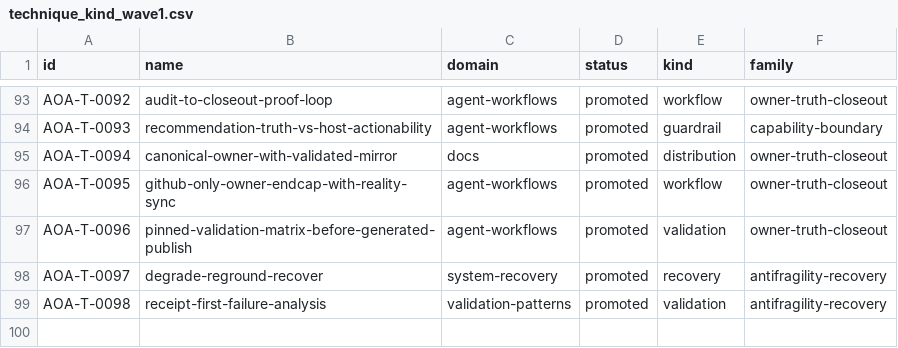
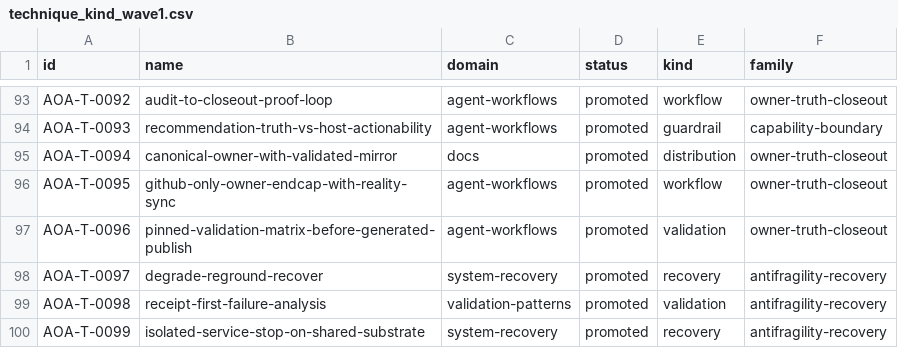
Before and after one commit to 8Dionysus/aoa-techniques, a CSV file: data/technique_kind_wave1.csv, drawn as a sheet; only a part is shown, gaps mark what is left out; the diff names each change by its address in the sheet, - before the commit and + after, or states it on an @@ line.

Commit message:
Promote isolated shared-substrate stop technique

```diff
--- a/data/technique_kind_wave1.csv
+++ b/data/technique_kind_wave1.csv
+row 100: AOA-T-0099 | isolated-service-stop-on-shared-substrate | system-recovery | promoted | recovery | antifragility-recovery
```
Also changed, not shown: 32 other files.
